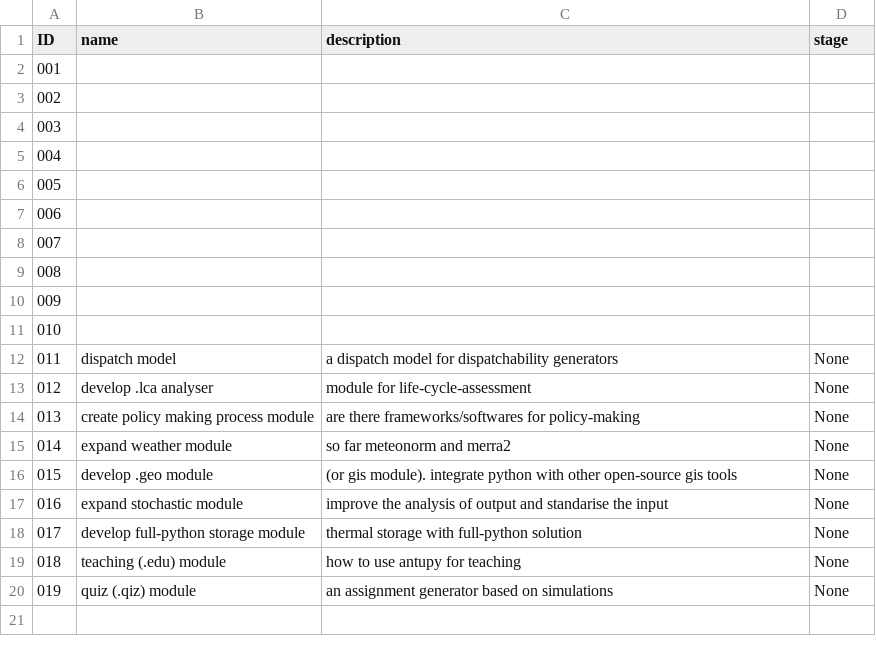
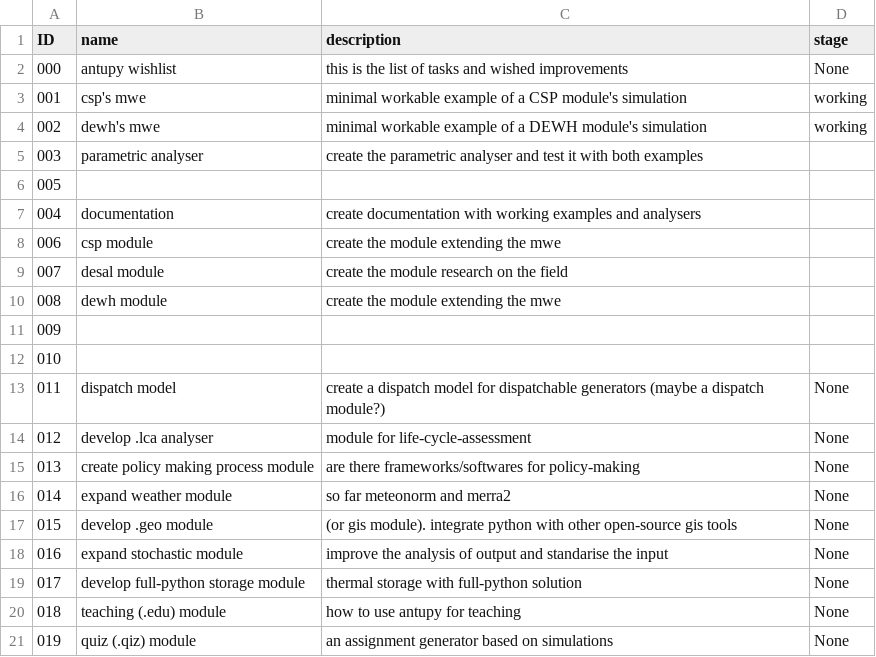
Before and after one commit to DavidSaldivia/antupy, a CSV file: ROADMAP.csv, drawn as a sheet.

Commit message:
updating some files names and other small changes

```diff
--- a/ROADMAP.csv
+++ b/ROADMAP.csv
@@ -1,13 +1,14 @@
 ID,name,description,stage,
-001,,,,
-002,,,,
-003,,,,
-004,,,,
+000,antupy wishlist, "this is the list of tasks and wished improvements",None
+001,csp's mwe,minimal workable example of a CSP module's simulation,working,
+002,dewh's mwe,minimal workable example of a DEWH module's simulation,working,
+003,parametric analyser,create the parametric analyser and test it with both examples,,
 005,,,,
-006,,,,
-007,,,,
-008,,,,
+004,documentation,create documentation with working examples and analysers,,
+006,csp module,create the module extending the mwe,,
+007,desal module,create the module research on the field,,
+008,dewh module,create the module extending the mwe,,
 009,,,,
 010,,,,
-011,dispatch model,a dispatch model for dispatchability generators,None,
+011,dispatch model,create a dispatch model for dispatchable generators (maybe a dispatch module?),None,
 012,develop .lca analyser,module for life-cycle-assessment,None,
```
Also changed, not shown: 14 other files.
